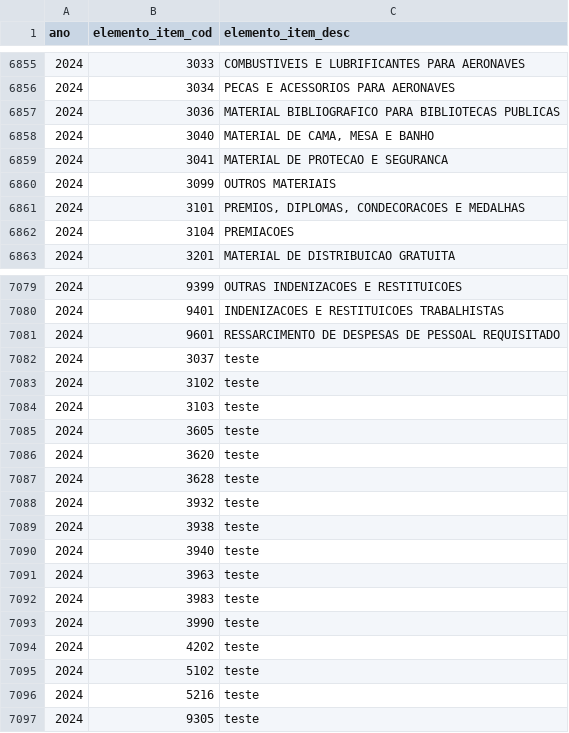
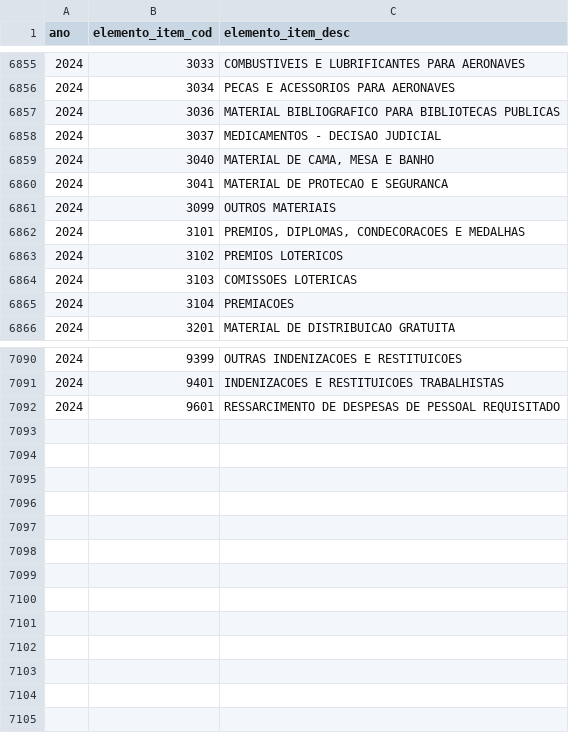
Before and after one commit to splor-mg/dados-aux-classificadores, a CSV file: data/elemento_item.csv, drawn as a sheet; only a part is shown, gaps mark what is left out; removed rows and columns are numbered as before the commit, all else as after; the diff covers the shown part only; the diff names each change by its address in the sheet, - before the commit and + after, or states it on an @@ line.

```diff
--- a/data/elemento_item.csv
+++ b/data/elemento_item.csv
+row 6858: 2024 | 3037 | MEDICAMENTOS - DECISAO JUDICIAL
+row 6863: 2024 | 3102 | PREMIOS LOTERICOS
+row 6864: 2024 | 3103 | COMISSOES LOTERICAS
-row 7082: 2024 | 3037 | teste
-row 7083: 2024 | 3102 | teste
-row 7084: 2024 | 3103 | teste
-row 7085: 2024 | 3605 | teste
-row 7086: 2024 | 3620 | teste
-row 7087: 2024 | 3628 | teste
-row 7088: 2024 | 3932 | teste
-row 7089: 2024 | 3938 | teste
-row 7090: 2024 | 3940 | teste
-row 7091: 2024 | 3963 | teste
-row 7092: 2024 | 3983 | teste
-row 7093: 2024 | 3990 | teste
-row 7094: 2024 | 4202 | teste
-row 7095: 2024 | 5102 | teste
-row 7096: 2024 | 5216 | teste
-row 7097: 2024 | 9305 | teste
```
Also changed, not shown: 8 added rows elsewhere in this file, 5 other files.
